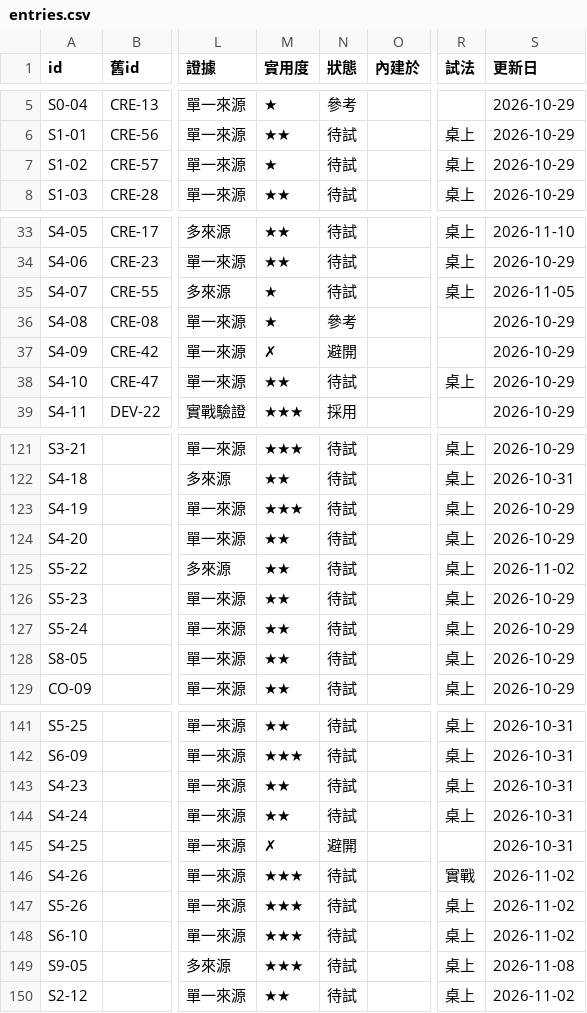
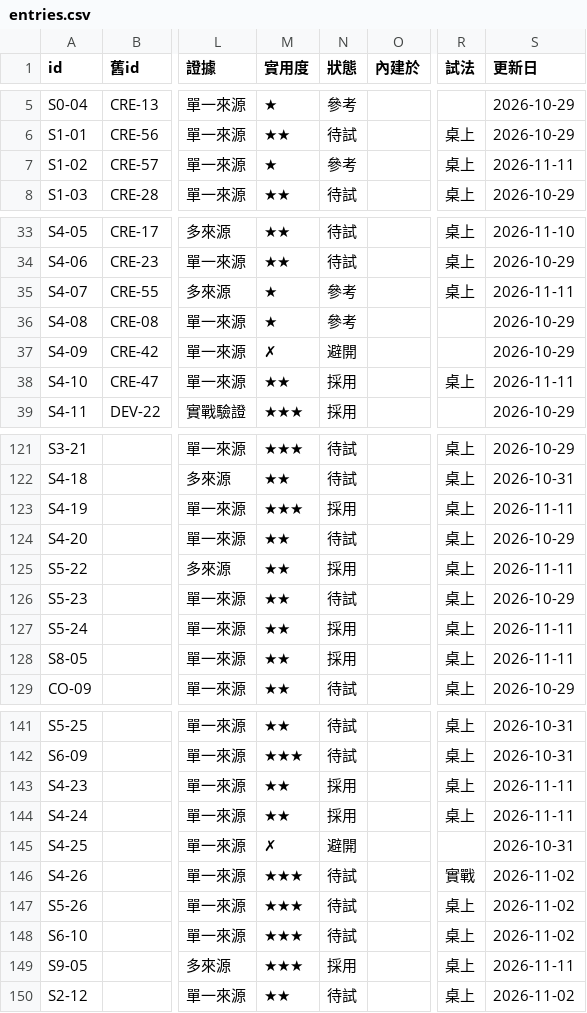
Before and after one commit to mick3412/production-playbook, a CSV file: data/entries.csv, drawn as a sheet; only a part is shown, gaps mark what is left out; the diff covers the shown part only; the diff names each change by its address in the sheet, - before the commit and + after, or states it on an @@ line.

```diff
--- a/data/entries.csv
+++ b/data/entries.csv
-N7 (狀態): 待試
+N7 (狀態): 參考
-S7 (更新日): 2026-10-29
+S7 (更新日): 2026-11-11
-N35 (狀態): 待試
+N35 (狀態): 參考
-S35 (更新日): 2026-11-05
+S35 (更新日): 2026-11-11
-N38 (狀態): 待試
+N38 (狀態): 採用
-S38 (更新日): 2026-10-29
+S38 (更新日): 2026-11-11
-N123 (狀態): 待試
+N123 (狀態): 採用
-S123 (更新日): 2026-10-29
+S123 (更新日): 2026-11-11
-N125 (狀態): 待試
+N125 (狀態): 採用
-S125 (更新日): 2026-11-02
+S125 (更新日): 2026-11-11
-N127:N128 (狀態): 待試
+N127:N128 (狀態): 採用
-S127:S128 (更新日): 2026-10-29
+S127:S128 (更新日): 2026-11-11
-N143:N144 (狀態): 待試
+N143:N144 (狀態): 採用
-S143:S144 (更新日): 2026-10-31
+S143:S144 (更新日): 2026-11-11
-N149 (狀態): 待試
+N149 (狀態): 採用
-S149 (更新日): 2026-11-08
+S149 (更新日): 2026-11-11
```
Also changed, not shown: 18 edited cells elsewhere in this file, data/tools.csv, 12 other files.
